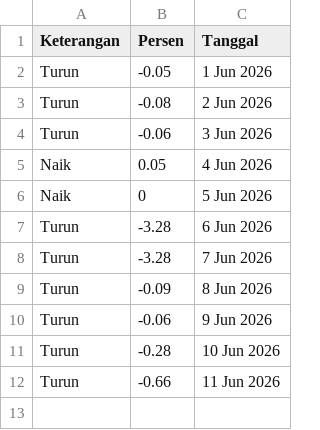
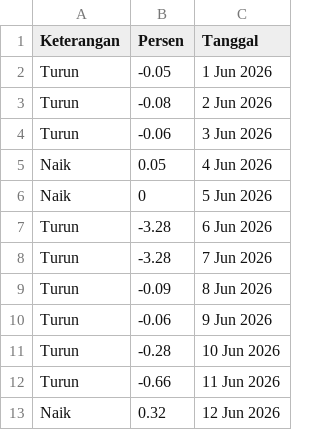
Before and after one commit to magnileat/hargaemas, a CSV file: perkiraan_Jun_2026.csv, drawn as a sheet; the diff names each change by its address in the sheet, - before the commit and + after, or states it on an @@ line.

Commit message:
Update via Shortcut

```diff
--- a/perkiraan_Jun_2026.csv
+++ b/perkiraan_Jun_2026.csv
+row 13: Naik | 0.32 | 12 Jun 2026
```
